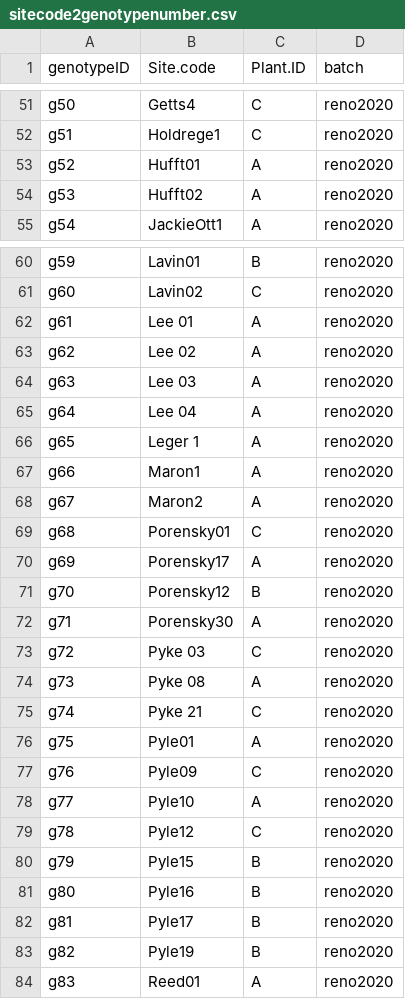
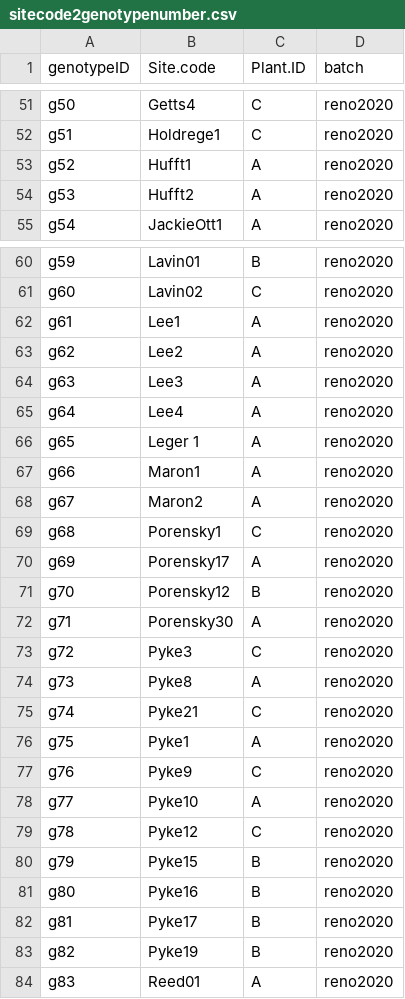
Before and after one commit to pbadler/bromecast-data, a CSV file: gardens/rawdata/sitecode2genotypenumber.csv, drawn as a sheet; only a part is shown, gaps mark what is left out; the diff covers the shown part only.

Commit message:
updated Site code by hand to match Site code in collection_sites.csv

```diff
--- a/gardens/rawdata/sitecode2genotypenumber.csv
+++ b/gardens/rawdata/sitecode2genotypenumber.csv
@@ -52,4 +52,4 @@ g50,Getts4,C,reno2020
 g51,Holdrege1,C,reno2020
-g52,Hufft01,A,reno2020
-g53,Hufft02,A,reno2020
+g52,Hufft1,A,reno2020
+g53,Hufft2,A,reno2020
 g54,JackieOtt1,A,reno2020
@@ -61,6 +61,6 @@ g59,Lavin01,B,reno2020
 g60,Lavin02,C,reno2020
-g61,Lee 01,A,reno2020
-g62,Lee 02,A,reno2020
-g63,Lee 03,A,reno2020
-g64,Lee 04,A,reno2020
+g61,Lee1,A,reno2020
+g62,Lee2,A,reno2020
+g63,Lee3,A,reno2020
+g64,Lee4,A,reno2020
 g65,Leger 1,A,reno2020
@@ -68,3 +68,3 @@ g66,Maron1,A,reno2020
 g67,Maron2,A,reno2020
-g68,Porensky01,C,reno2020
+g68,Porensky1,C,reno2020
 g69,Porensky17,A,reno2020
@@ -72,13 +72,13 @@ g70,Porensky12,B,reno2020
 g71,Porensky30,A,reno2020
-g72,Pyke 03,C,reno2020
-g73,Pyke 08,A,reno2020
-g74,Pyke 21,C,reno2020
-g75,Pyle01,A,reno2020
-g76,Pyle09,C,reno2020
-g77,Pyle10,A,reno2020
-g78,Pyle12,C,reno2020
-g79,Pyle15,B,reno2020
-g80,Pyle16,B,reno2020
-g81,Pyle17,B,reno2020
-g82,Pyle19,B,reno2020
+g72,Pyke3,C,reno2020
+g73,Pyke8,A,reno2020
+g74,Pyke21,C,reno2020
+g75,Pyke1,A,reno2020
+g76,Pyke9,C,reno2020
+g77,Pyke10,A,reno2020
+g78,Pyke12,C,reno2020
+g79,Pyke15,B,reno2020
+g80,Pyke16,B,reno2020
+g81,Pyke17,B,reno2020
+g82,Pyke19,B,reno2020
 g83,Reed01,A,reno2020
```
Also changed, not shown: 6 edited cells elsewhere in this file, 1 other file.
